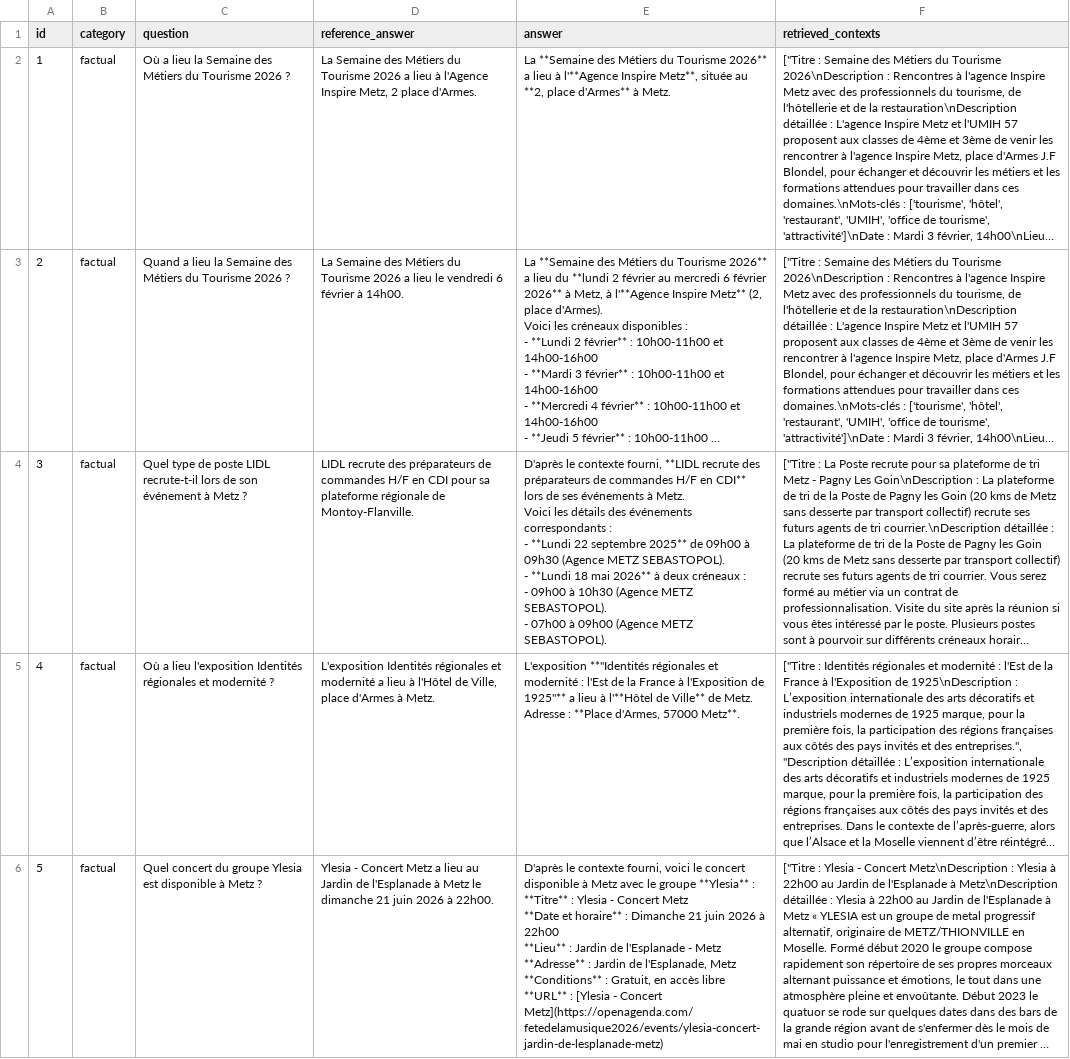
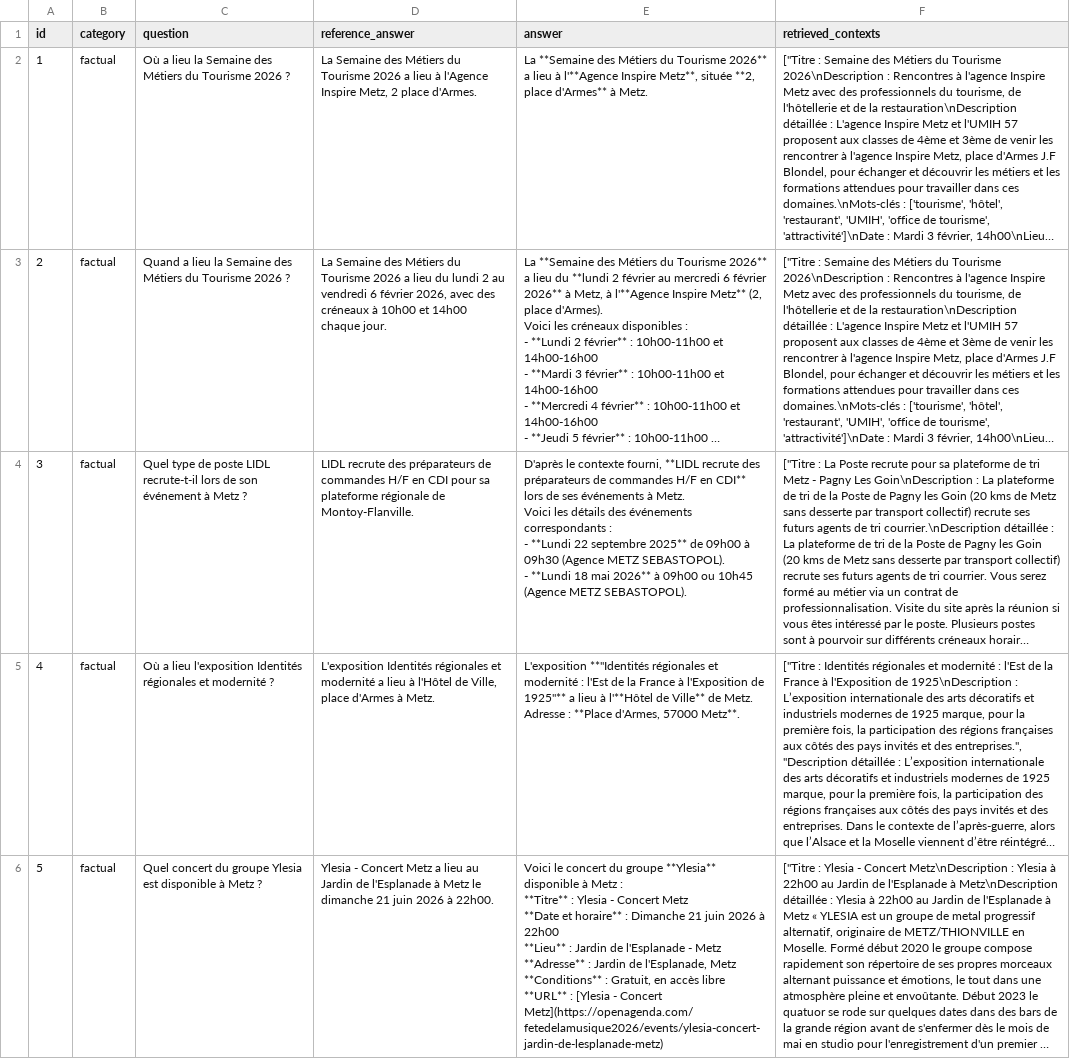
Before and after one commit to ClementMouton/OCR_Projet_9, a CSV file: data/evaluation/rag_results.csv, drawn as a sheet; only a part is shown; long unchanged cells end in …; ↵ is a line break in a cell; the diff covers the shown part only; the diff names each change by its address in the sheet, - before the commit and + after, or states it on an @@ line.

```diff
--- a/data/evaluation/rag_results.csv
+++ b/data/evaluation/rag_results.csv
-E2 (answer): …Metz**, située au **2, place…
+E2 (answer): …Metz**, située **2, place…
-D3 (reference_answer): …a lieu le vendredi 6 février à 14h00.
+D3 (reference_answer): …a lieu du lundi 2 au vendredi 6 février 2026, avec des créneaux à 10h00 et 14h00 chaque jour.
-E4 (answer): …2026** à deux créneaux : ↵ - 09h00 à 10h30 (Agence METZ SEBASTOPOL). ↵ - 07h00 à 09h00 (Agence METZ…
+E4 (answer): …2026** à 09h00 ou 10h45 (Agence METZ…
-E6 (answer): D'après le contexte fourni, voici le concert disponible à Metz avec le groupe **Ylesia** : ↵ **Titre**…
+E6 (answer): Voici le concert du groupe **Ylesia** disponible à Metz : ↵ **Titre**…
```
Also changed, not shown: 5 edited cells elsewhere in this file, data/evaluation/metrics_results.csv, data/evaluation/test_dataset.csv, 2 other files.
